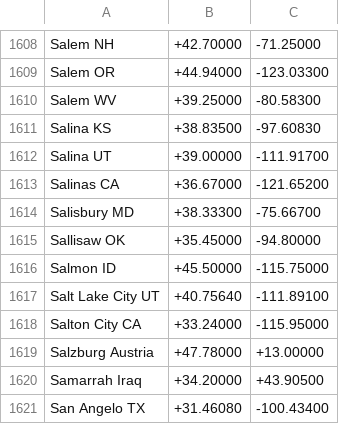
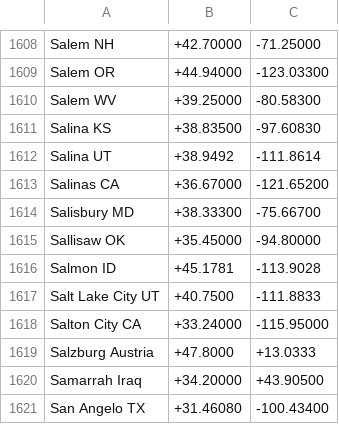
Before and after one commit to jaanga/terrain-plus, a CSV file: gazetteer/places-2000.csv, drawn as a sheet; only a part is shown, gaps mark what is left out.

Commit message:
update gazetteer

```diff
--- a/gazetteer/places-2000.csv
+++ b/gazetteer/places-2000.csv
@@ -1611,3 +1611,3 @@ Salem WV;+39.25000;-80.58300
 Salina KS;+38.83500;-97.60830
-Salina UT;+39.00000;-111.91700
+Salina UT;+38.9492;-111.8614
 Salinas CA;+36.67000;-121.65200
@@ -1615,6 +1615,6 @@ Salisbury MD;+38.33300;-75.66700
 Sallisaw OK;+35.45000;-94.80000
-Salmon ID;+45.50000;-115.75000
-Salt Lake City UT;+40.75640;-111.89100
+Salmon ID;+45.1781;-113.9028
+Salt Lake City UT;+40.7500;-111.8833
 Salton City CA;+33.24000;-115.95000
-Salzburg Austria;+47.78000;+13.00000
+Salzburg Austria;+47.8000;+13.0333
 Samarrah Iraq;+34.20000;+43.90500
```
